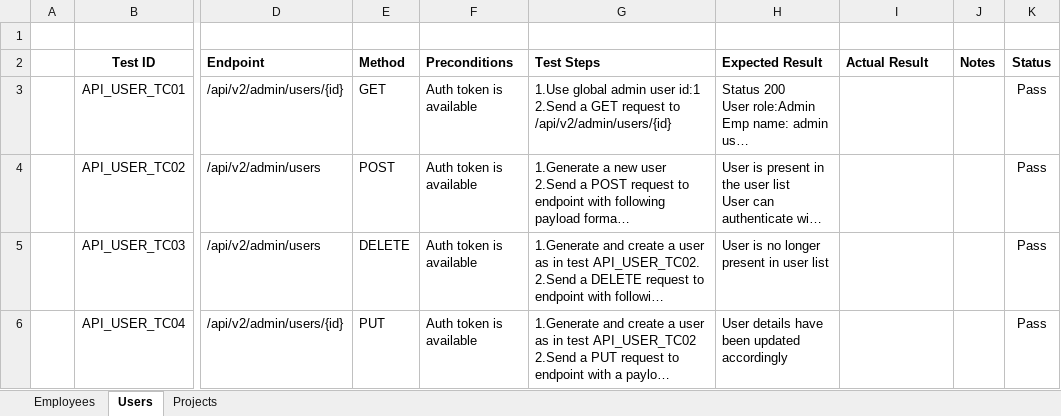
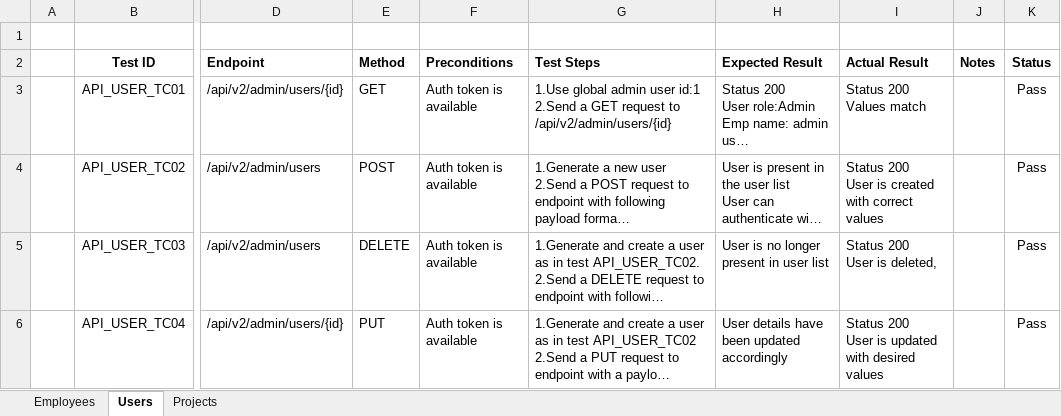
Before and after one commit to VodaDan/OrangeHRM---Automation-Java-Playwright-JUnit-, an Excel workbook: Documents/1_TestCases/TC03_API/TC03_API_TestCase.xlsx, sheet Users, drawn as a sheet; only a part is shown, gaps mark what is left out; long unchanged cells end in …; values as stored, in another font and other column widths than the file's, no borders; conditional formats and table styles not drawn; ↵ is a line break in a cell; the diff names each change by its address in the sheet, - before the commit and + after, or states it on an @@ line.

```diff
--- a/Documents/1_TestCases/TC03_API/TC03_API_TestCase.xlsx (sheet Users)
+++ b/Documents/1_TestCases/TC03_API/TC03_API_TestCase.xlsx (sheet Users)
-I3 (Actual Result): (empty)
+I3 (Actual Result): Status 200 ↵ Values match
-I4 (Actual Result): (empty)
+I4 (Actual Result): Status 200 ↵ User is created with correct values
-I5 (Actual Result): (empty)
+I5 (Actual Result): Status 200 ↵ User is deleted,
-I6 (Actual Result): (empty)
+I6 (Actual Result): Status 200 ↵ User is updated with desired values
```
Also changed, not shown: sheet Projects, sheet Employees, 1 other file.
